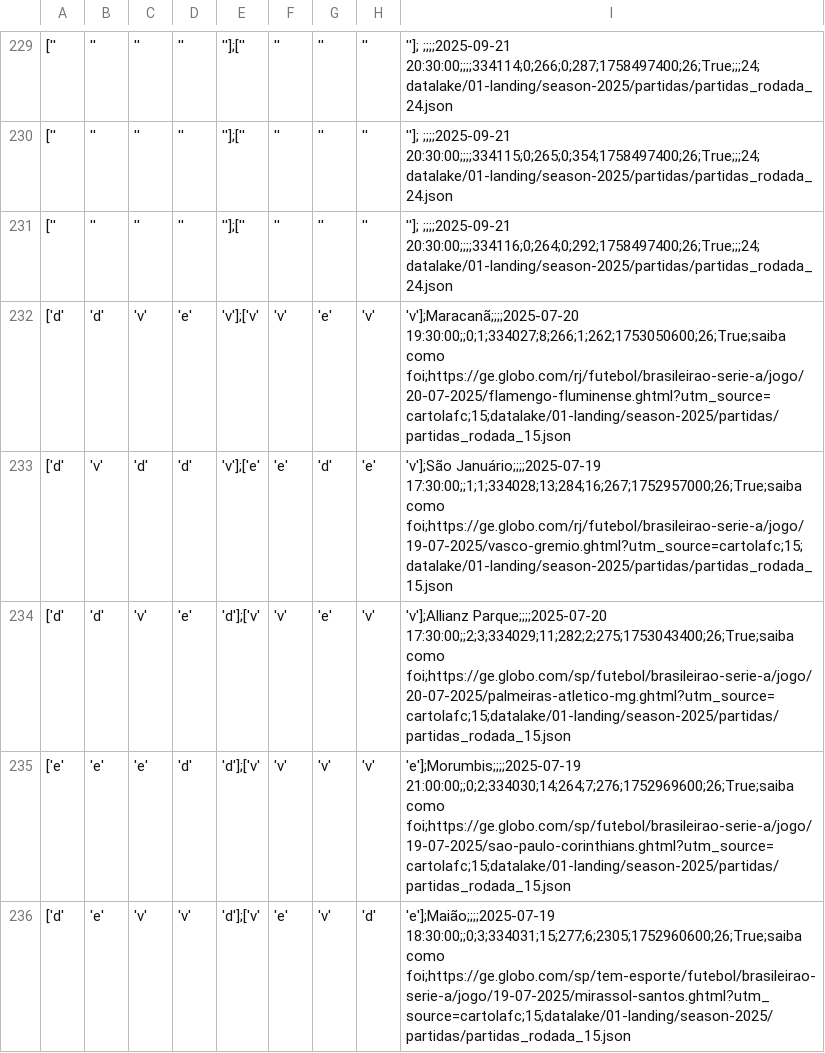
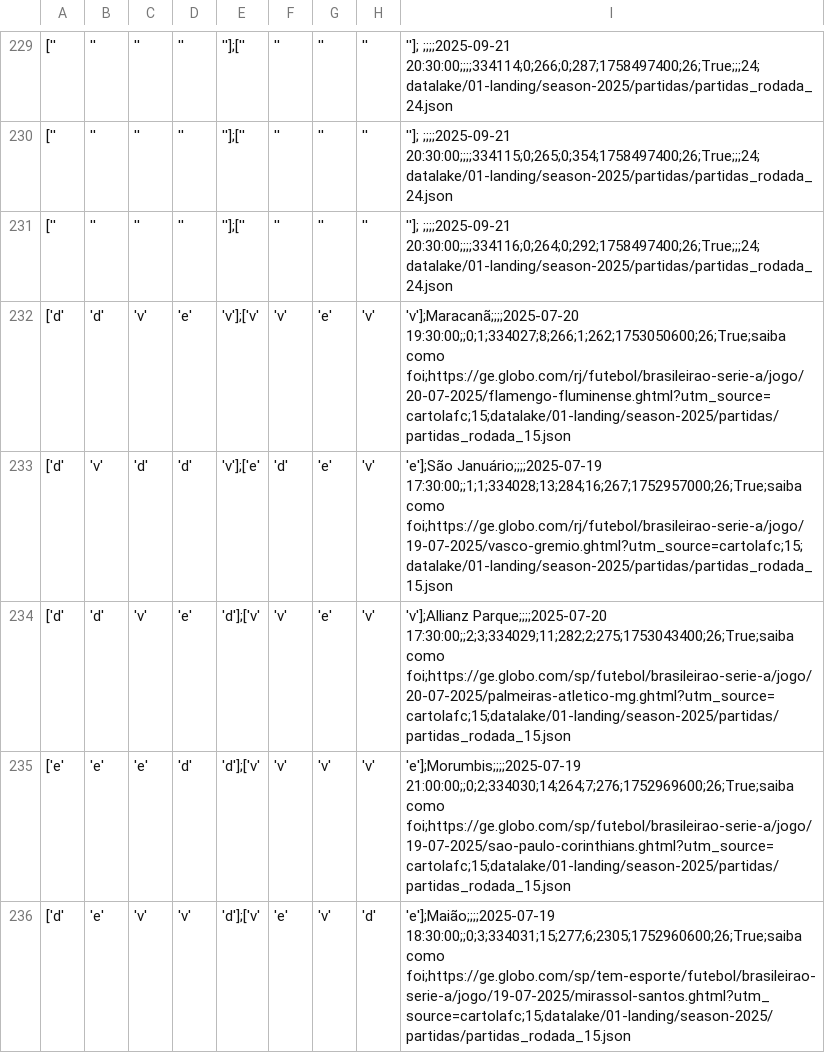
Before and after one commit to adntayer/cartola_datalake, a CSV file: datalake/02-bronze/season-2025/partidas/partidas.csv, drawn as a sheet; only a part is shown, gaps mark what is left out; the diff covers the shown part only; the diff names each change by its address in the sheet, - before the commit and + after, or states it on an @@ line.

```diff
--- a/datalake/02-bronze/season-2025/partidas/partidas.csv
+++ b/datalake/02-bronze/season-2025/partidas/partidas.csv
-F233: 'e'
+F233: 'd'
-G233: 'd'
+G233: 'e'
-H233: 'e'
+H233: 'v'
-I233: 'v'];São Januário;;;;2025-07-19 17:30:00;;1;1;334028;13;284;16;267;1752957000;26;True;saiba…
+I233: 'e'];São Januário;;;;2025-07-19 17:30:00;;1;1;334028;13;284;16;267;1752957000;26;True;saiba…
```
Also changed, not shown: 123 edited cells elsewhere in this file.
